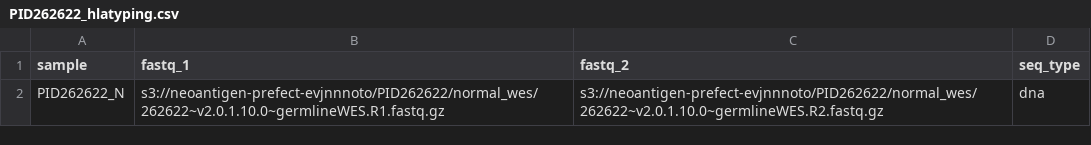
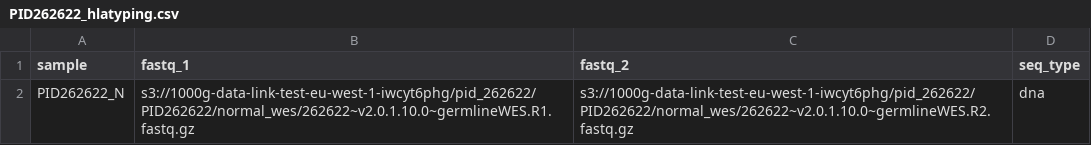
Before and after one commit to tylergross97/neoantigen-prefect, a CSV file: samplesheets/PID262622_hlatyping.csv, drawn as a sheet.

```diff
--- a/samplesheets/PID262622_hlatyping.csv
+++ b/samplesheets/PID262622_hlatyping.csv
@@ -1,2 +1,2 @@
 sample,fastq_1,fastq_2,seq_type
-PID262622_N,s3://neoantigen-prefect-evjnnnoto/PID262622/normal_wes/262622~v2.0.1.10.0~germlineWES.R1.fastq.gz,s3://neoantigen-prefect-evjnnnoto/PID262622/normal_wes/262622~v2.0.1.10.0~germlineWES.R2.fastq.gz,dna
+PID262622_N,s3://1000g-data-link-test-eu-west-1-iwcyt6phg/pid_262622/PID262622/normal_wes/262622~v2.0.1.10.0~germlineWES.R1.fastq.gz,s3://1000g-data-link-test-eu-west-1-iwcyt6phg/pid_262622/PID262622/normal_wes/262622~v2.0.1.10.0~germlineWES.R2.fastq.gz,dna
```
Also changed, not shown: samplesheets/PID262622_rnaseq.csv, samplesheets/PID262622_wes.csv, 1 other file.
